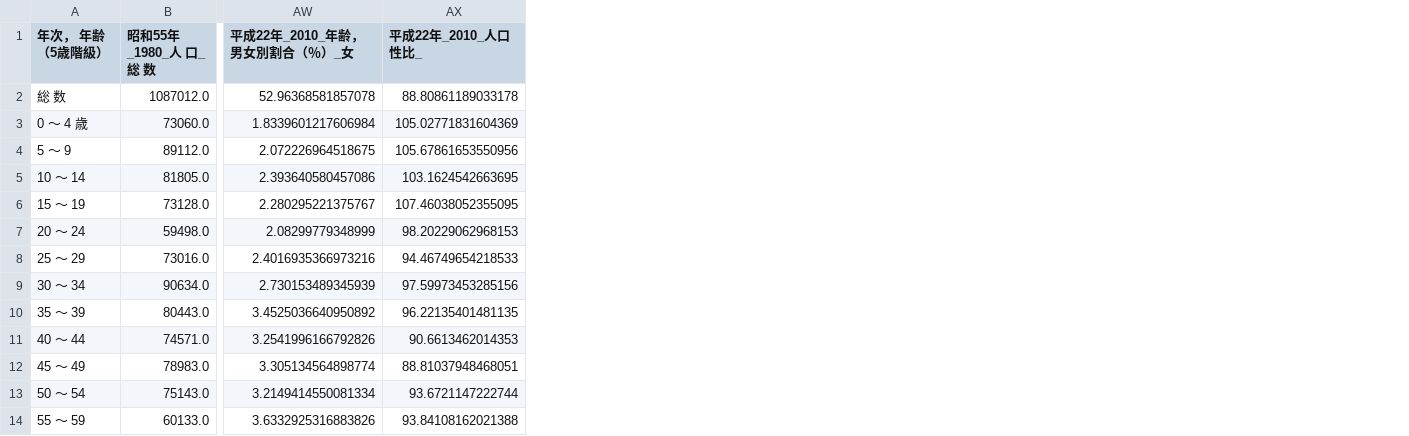
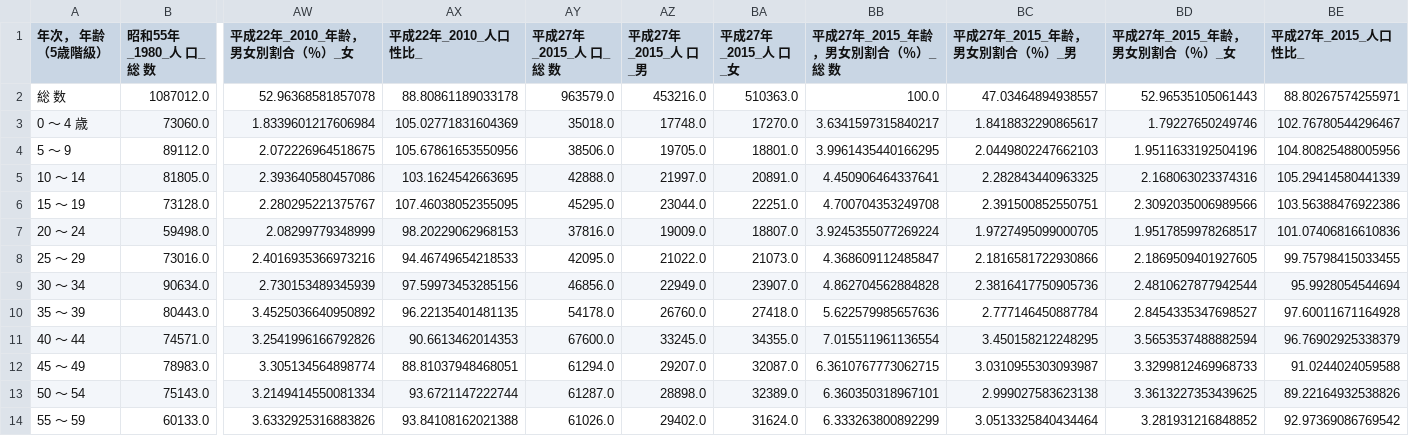
Before and after one commit to wakayama-pref-org/Time_series_statistical_tables_-census_series-_age_-5-year-old_class-_male_and_female_population, a CSV file: CSV/jikei03.csv, drawn as a sheet; only a part is shown, gaps mark what is left out; the diff names each change by its address in the sheet, - before the commit and + after, or states it on an @@ line.

```diff
--- a/CSV/jikei03.csv
+++ b/CSV/jikei03.csv
+column AY (平成27年_2015_人 口_総 数), rows 2-14: 963579.0 | 35018.0 | 38506.0 | 42888.0 | 45295.0 | 37816.0 | 42095.0 | 46856.0 | 54178.0 | 67600.0 | 61294.0 | 61287.0 | 61026.0
+column AZ (平成27年_2015_人 口_男), rows 2-14: 453216.0 | 17748.0 | 19705.0 | 21997.0 | 23044.0 | 19009.0 | 21022.0 | 22949.0 | 26760.0 | 33245.0 | 29207.0 | 28898.0 | 29402.0
+column BA (平成27年_2015_人 口_女), rows 2-14: 510363.0 | 17270.0 | 18801.0 | 20891.0 | 22251.0 | 18807.0 | 21073.0 | 23907.0 | 27418.0 | 34355.0 | 32087.0 | 32389.0 | 31624.0
+column BB (平成27年_2015_年齢，男女別割合（％）_総 数), rows 2-14: 100.0 | 3.6341597315840217 | 3.9961435440166295 | 4.450906464337641 | 4.700704353249708 | 3.9245355077269224 | 4.368609112485847 | 4.862704562884828 | 5.622579985657636 | 7.015511961136554 | 6.3610767773062715 | 6.360350318967101 | 6.333263800892299
+column BC (平成27年_2015_年齢，男女別割合（％）_男), rows 2-14: 47.03464894938557 | 1.8418832290865617 | 2.0449802247662103 | 2.282843440963325 | 2.391500852550751 | 1.9727495099000705 | 2.1816581722930866 | 2.3816417750905736 | 2.777146450887784 | 3.450158212248295 | 3.0310955303093987 | 2.999027583623138 | 3.0513325840434464
+column BD (平成27年_2015_年齢，男女別割合（％）_女), rows 2-14: 52.96535105061443 | 1.79227650249746 | 1.9511633192504196 | 2.168063023374316 | 2.3092035006989566 | 1.9517859978268517 | 2.1869509401927605 | 2.4810627877942544 | 2.8454335347698527 | 3.5653537488882594 | 3.3299812469968733 | 3.3613227353439625 | 3.281931216848852
+column BE (平成27年_2015_人口性比_), rows 2-14: 88.80267574255971 | 102.76780544296467 | 104.80825488005956 | 105.29414580441339 | 103.56388476922386 | 101.07406816610836 | 99.75798415033455 | 95.9928054544694 | 97.60011671164928 | 96.76902925338379 | 91.0244024059588 | 89.22164932538826 | 92.97369086769542
```
Also changed, not shown: 1 other file.
